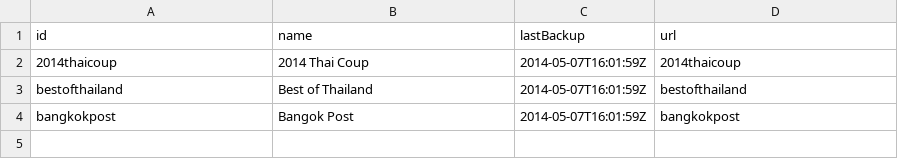
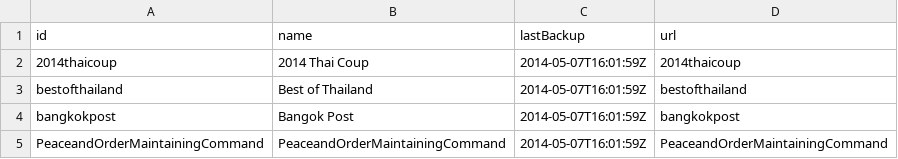
Before and after one commit to ushahidi/suckapy, a CSV file: src/suckas/data/facebook_thailand/facebook_pages.csv, drawn as a sheet; the diff names each change by its address in the sheet, - before the commit and + after, or states it on an @@ line.

Commit message:
added PeaceandOrderMaintainingCommand FB page

```diff
--- a/src/suckas/data/facebook_thailand/facebook_pages.csv
+++ b/src/suckas/data/facebook_thailand/facebook_pages.csv
+row 5: PeaceandOrderMaintainingCommand | PeaceandOrderMaintainingCommand | 2014-05-07T16:01:59Z | PeaceandOrderMaintainingCommand
```
